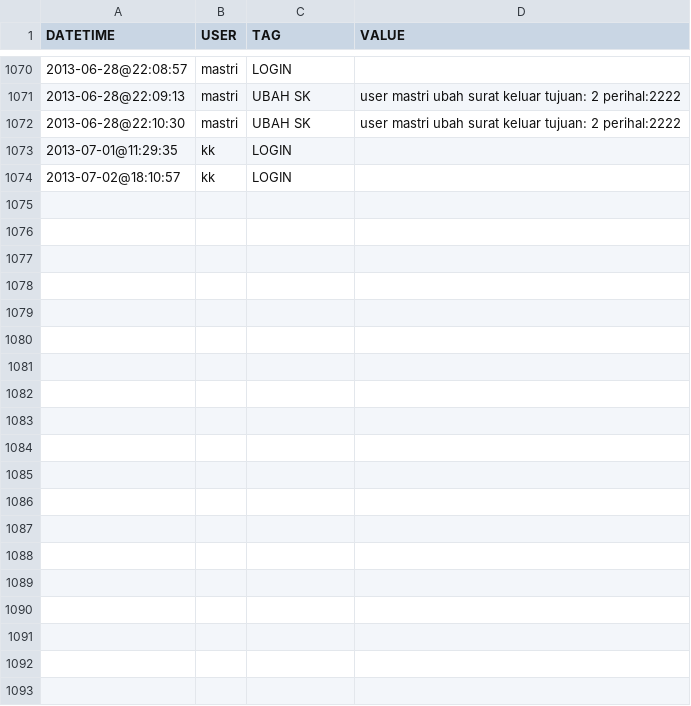
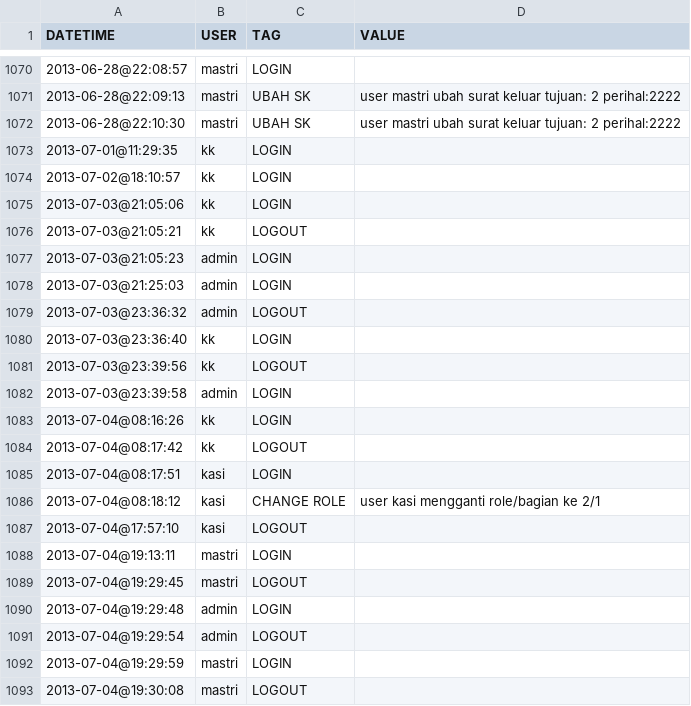
Before and after one commit to BjatV/sisurip, a CSV file: libs/log.csv, drawn as a sheet; only a part is shown, gaps mark what is left out; the diff covers the shown part only.

Commit message:
perbaikan hapus user, admin tidak dapat menghapus diri sendiri perbaikan restore, mengembalikan user admin 'admin' password 'admin' perbaikan cetak ekspedisi perbaikan monitoring ketepatan waktu, penambahan jumlah tepat waktu, terlambat, belum selesai perbaikan daftar surat, penambahan user di surat keluar, penambahan batas waktu bagi surat yg belum selesai perbaikan tampilan tabel perbaikan rekam arsip perbaikan rujukan detil surat keluar

```diff
--- a/libs/log.csv
+++ b/libs/log.csv
@@ -1074 +1074,20 @@ DATETIME;USER;TAG;VALUE
 2013-07-02@18:10:57;kk;LOGIN;
+2013-07-03@21:05:06;kk;LOGIN;
+2013-07-03@21:05:21;kk;LOGOUT;
+2013-07-03@21:05:23;admin;LOGIN;
+2013-07-03@21:25:03;admin;LOGIN;
+2013-07-03@23:36:32;admin;LOGOUT;
+2013-07-03@23:36:40;kk;LOGIN;
+2013-07-03@23:39:56;kk;LOGOUT;
+2013-07-03@23:39:58;admin;LOGIN;
+2013-07-04@08:16:26;kk;LOGIN;
+2013-07-04@08:17:42;kk;LOGOUT;
+2013-07-04@08:17:51;kasi;LOGIN;
+2013-07-04@08:18:12;kasi;"CHANGE ROLE";"user kasi mengganti role/bagian ke 2/1"
+2013-07-04@17:57:10;kasi;LOGOUT;
+2013-07-04@19:13:11;mastri;LOGIN;
+2013-07-04@19:29:45;mastri;LOGOUT;
+2013-07-04@19:29:48;admin;LOGIN;
+2013-07-04@19:29:54;admin;LOGOUT;
+2013-07-04@19:29:59;mastri;LOGIN;
+2013-07-04@19:30:08;mastri;LOGOUT;
```
Also changed, not shown: 42 added rows elsewhere in this file, 25 other files.
